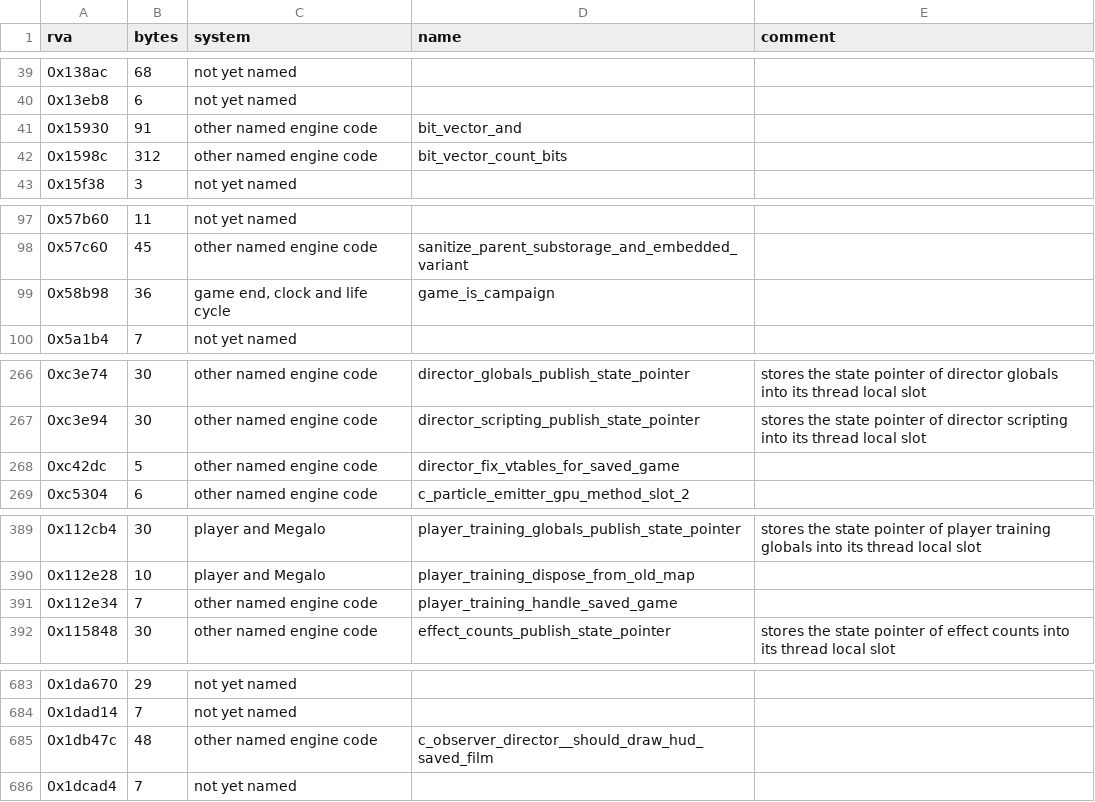
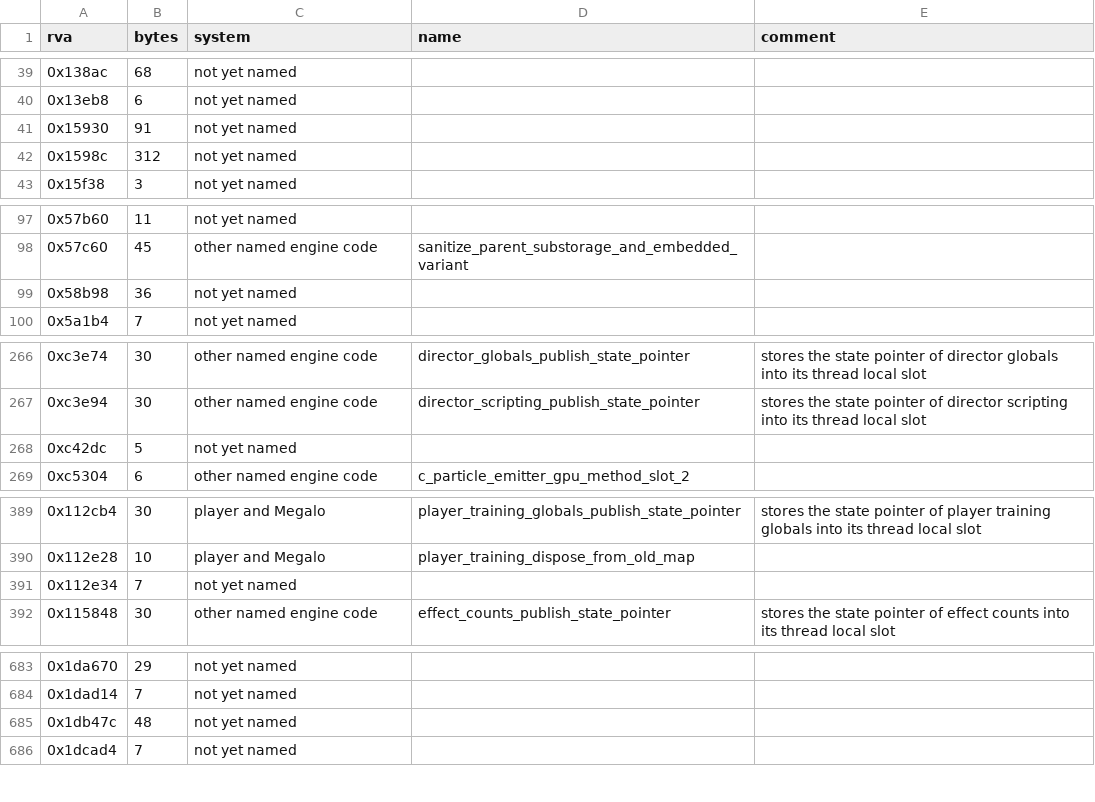
Before and after one commit to Pix3lPirat3/reach-mcc-decomp, a CSV file: symbols/systems.csv, drawn as a sheet; only a part is shown, gaps mark what is left out; the diff covers the shown part only.

```diff
--- a/symbols/systems.csv
+++ b/symbols/systems.csv
@@ -40,4 +40,4 @@ rva,bytes,system,name,comment
 0x13eb8,6,not yet named,,
-0x15930,91,other named engine code,bit_vector_and,
-0x1598c,312,other named engine code,bit_vector_count_bits,
+0x15930,91,not yet named,,
+0x1598c,312,not yet named,,
 0x15f38,3,not yet named,,
@@ -98,3 +98,3 @@ rva,bytes,system,name,comment
 0x57c60,45,other named engine code,sanitize_parent_substorage_and_embedded_variant,
-0x58b98,36,"game end, clock and life cycle",game_is_campaign,
+0x58b98,36,not yet named,,
 0x5a1b4,7,not yet named,,
@@ -267,3 +267,3 @@ rva,bytes,system,name,comment
 0xc3e94,30,other named engine code,director_scripting_publish_state_pointer,stores the state pointer of director scripting into its thread local slot
-0xc42dc,5,other named engine code,director_fix_vtables_for_saved_game,
+0xc42dc,5,not yet named,,
 0xc5304,6,other named engine code,c_particle_emitter_gpu_method_slot_2,
@@ -390,3 +390,3 @@ rva,bytes,system,name,comment
 0x112e28,10,player and Megalo,player_training_dispose_from_old_map,
-0x112e34,7,other named engine code,player_training_handle_saved_game,
+0x112e34,7,not yet named,,
 0x115848,30,other named engine code,effect_counts_publish_state_pointer,stores the state pointer of effect counts into its thread local slot
@@ -684,3 +684,3 @@ rva,bytes,system,name,comment
 0x1dad14,7,not yet named,,
-0x1db47c,48,other named engine code,c_observer_director__should_draw_hud_saved_film,
+0x1db47c,48,not yet named,,
 0x1dcad4,7,not yet named,,
```
Also changed, not shown: 14 edited cells elsewhere in this file, 5 other files.
